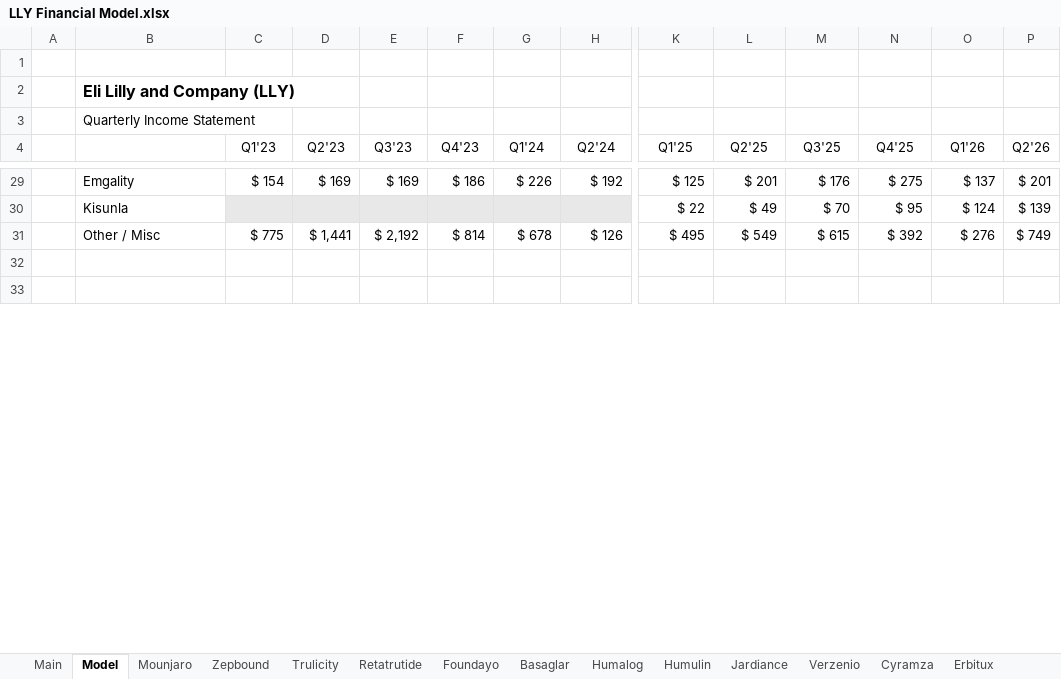
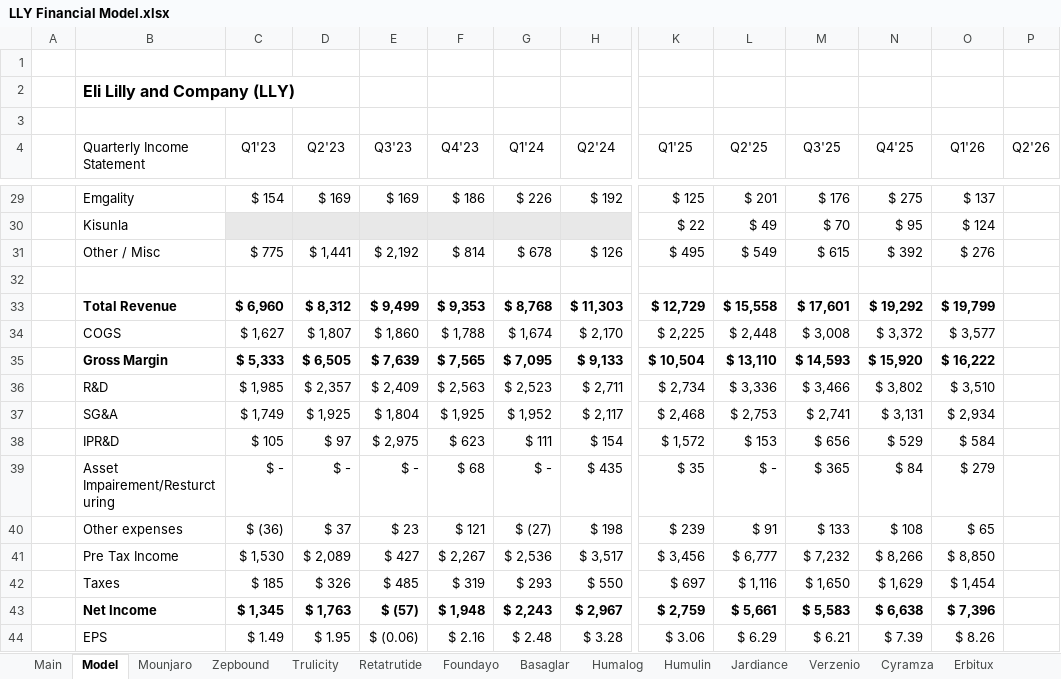
Before and after one commit to samuelheier/Analysis, an Excel workbook: LLY Financial Model.xlsx, sheet Model, drawn as a sheet; only a part is shown, gaps mark what is left out; the shorter side is filled out with more unchanged rows; values as stored, in another font and other column widths than the file's, no borders; rows hold the shown columns only; the diff covers the shown part only; the diff names each change by its address in the sheet, - before the commit and + after, or states it on an @@ line.

```diff
--- a/LLY Financial Model.xlsx (sheet Model)
+++ b/LLY Financial Model.xlsx (sheet Model)
-B3 (Quarterly Income Statement): Quarterly Income Statement
+B3 (Quarterly Income Statement): (empty)
-B4: (empty)
+B4: Quarterly Income Statement
-P29 (Q2'26): $ 201
+P29 (Q2'26): (empty)
-P30 (Q2'26): $ 139
+P30 (Q2'26): (empty)
-P31 (Q2'26): $ 749
+P31 (Q2'26): (empty)
+row 32: (empty)
+row 33:  | Total Revenue | $ 6,960 | $ 8,312 | $ 9,499 | $ 9,353 | $ 8,768 | $ 11,303 | $ 12,729 | $ 15,558 | $ 17,601 | $ 19,292 | $ 19,799
+row 34:  | COGS | $ 1,627 | $ 1,807 | $ 1,860 | $ 1,788 | $ 1,674 | $ 2,170 | $ 2,225 | $ 2,448 | $ 3,008 | $ 3,372 | $ 3,577
+row 35:  | Gross Margin | $ 5,333 | $ 6,505 | $ 7,639 | $ 7,565 | $ 7,095 | $ 9,133 | $ 10,504 | $ 13,110 | $ 14,593 | $ 15,920 | $ 16,222
+row 36:  | R&D | $ 1,985 | $ 2,357 | $ 2,409 | $ 2,563 | $ 2,523 | $ 2,711 | $ 2,734 | $ 3,336 | $ 3,466 | $ 3,802 | $ 3,510
+row 37:  | SG&A | $ 1,749 | $ 1,925 | $ 1,804 | $ 1,925 | $ 1,952 | $ 2,117 | $ 2,468 | $ 2,753 | $ 2,741 | $ 3,131 | $ 2,934
+row 38:  | IPR&D | $ 105 | $ 97 | $ 2,975 | $ 623 | $ 111 | $ 154 | $ 1,572 | $ 153 | $ 656 | $ 529 | $ 584
+row 39:  | Asset Impairement/Resturcturing | $ - | $ - | $ - | $ 68 | $ - | $ 435 | $ 35 | $ - | $ 365 | $ 84 | $ 279
+row 40:  | Other expenses | $ (36) | $ 37 | $ 23 | $ 121 | $ (27) | $ 198 | $ 239 | $ 91 | $ 133 | $ 108 | $ 65
+row 41:  | Pre Tax Income | $ 1,530 | $ 2,089 | $ 427 | $ 2,267 | $ 2,536 | $ 3,517 | $ 3,456 | $ 6,777 | $ 7,232 | $ 8,266 | $ 8,850
+row 42:  | Taxes | $ 185 | $ 326 | $ 485 | $ 319 | $ 293 | $ 550 | $ 697 | $ 1,116 | $ 1,650 | $ 1,629 | $ 1,454
+row 43:  | Net Income | $ 1,345 | $ 1,763 | $ (57) | $ 1,948 | $ 2,243 | $ 2,967 | $ 2,759 | $ 5,661 | $ 5,583 | $ 6,638 | $ 7,396
+row 44:  | EPS | $ 1.49 | $ 1.95 | $ (0.06) | $ 2.16 | $ 2.48 | $ 3.28 | $ 3.06 | $ 6.29 | $ 6.21 | $ 7.39 | $ 8.26
```
Also changed, not shown: 65 added rows, 48 removed rows, 135 edited cells and cell formats elsewhere in this sheet, formulas that keep their value.
